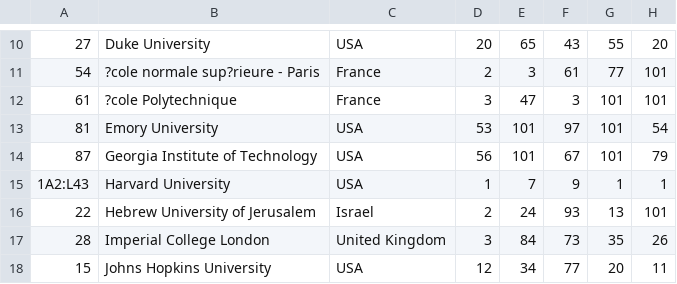
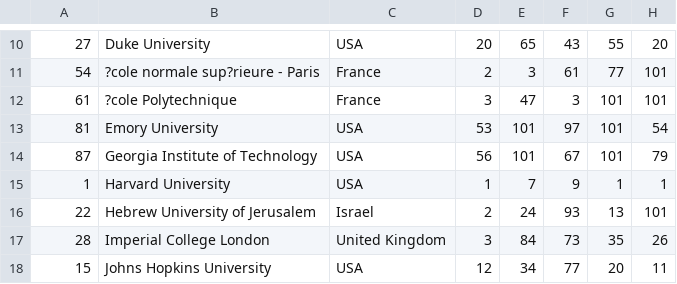
Before and after one commit to bat300/UniRanking, a CSV file: 2012Ranking.csv, drawn as a sheet; only a part is shown, gaps mark what is left out; the diff names each change by its address in the sheet, - before the commit and + after, or states it on an @@ line.

```diff
--- a/2012Ranking.csv
+++ b/2012Ranking.csv
-A15: 1A2:L43
+A15: 1
```
Also changed, not shown: 6 other files.
